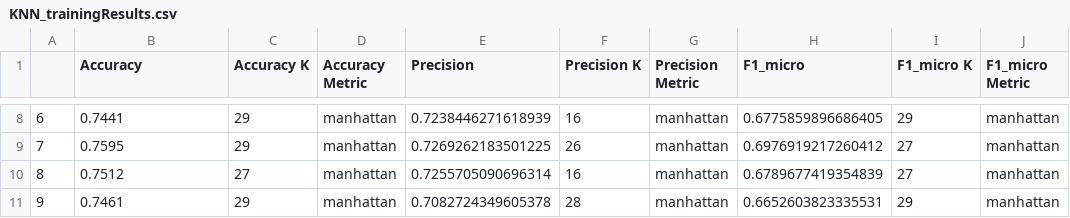
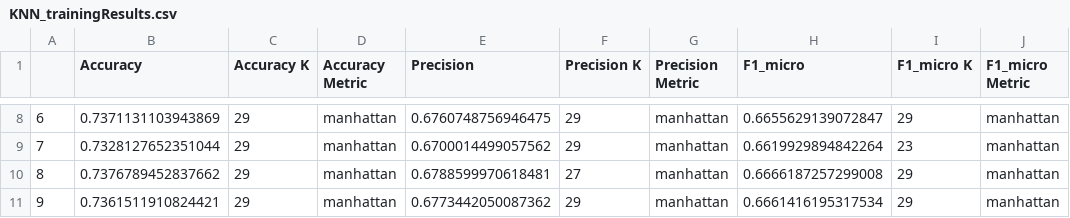
Before and after one commit to aleksa-kostic/ds_capstone_akm, a CSV file: KNN_trainingResults.csv, drawn as a sheet; only a part is shown, gaps mark what is left out; the diff covers the shown part only.

```diff
--- a/KNN_trainingResults.csv
+++ b/KNN_trainingResults.csv
@@ -8,4 +8,4 @@
-6,0.7441,29,manhattan,0.7238446271618939,16,manhattan,0.6775859896686405,29,manhattan
-7,0.7595,29,manhattan,0.7269262183501225,26,manhattan,0.6976919217260412,27,manhattan
-8,0.7512,27,manhattan,0.7255705090696314,16,manhattan,0.6789677419354839,27,manhattan
-9,0.7461,29,manhattan,0.7082724349605378,28,manhattan,0.6652603823335531,29,manhattan
+6,0.7371131103943869,29,manhattan,0.6760748756946475,29,manhattan,0.6655629139072847,29,manhattan
+7,0.7328127652351044,29,manhattan,0.6700014499057562,29,manhattan,0.6619929894842264,23,manhattan
+8,0.7376789452837662,29,manhattan,0.6788599970618481,27,manhattan,0.6666187257299008,29,manhattan
+9,0.7361511910824421,29,manhattan,0.6773442050087362,29,manhattan,0.6661416195317534,29,manhattan
```
Also changed, not shown: 30 edited cells elsewhere in this file, 1 other file.
